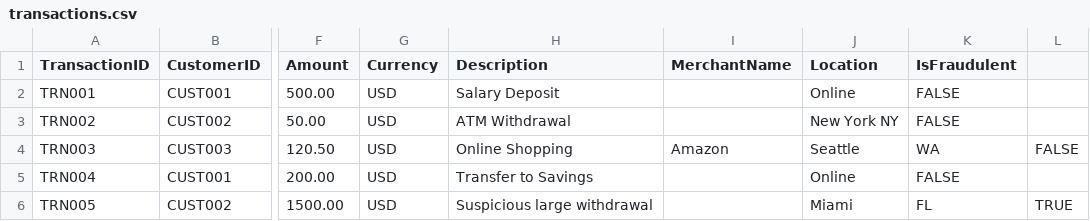
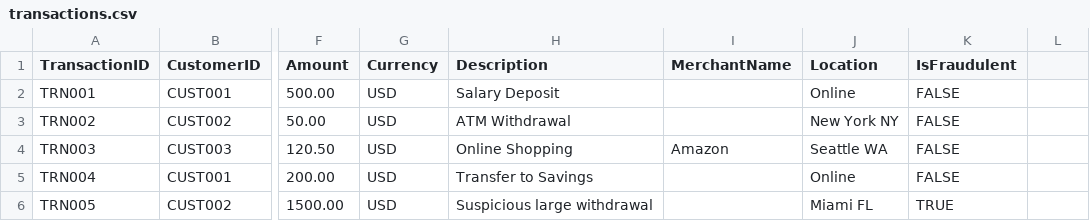
Before and after one commit to nikhil-jadhav123/banking-analytics, a CSV file: data/sample/transactions.csv, drawn as a sheet; only a part is shown, gaps mark what is left out; the diff names each change by its address in the sheet, - before the commit and + after, or states it on an @@ line.

Commit message:
Update transactions.csv

```diff
--- a/data/sample/transactions.csv
+++ b/data/sample/transactions.csv
-J4 (Location): Seattle
+J4 (Location): Seattle WA
-K4 (IsFraudulent): WA
+K4 (IsFraudulent): FALSE
-L4: FALSE
+L4: (empty)
-J6 (Location): Miami
+J6 (Location): Miami FL
-K6 (IsFraudulent): FL
+K6 (IsFraudulent): TRUE
-L6: TRUE
+L6: (empty)
```
